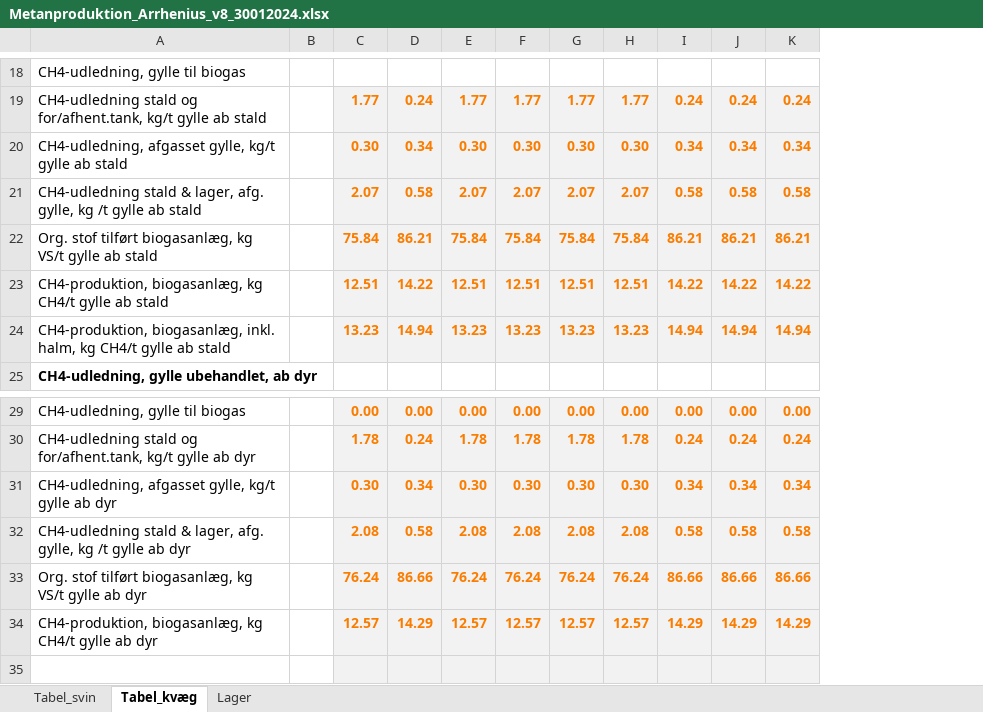
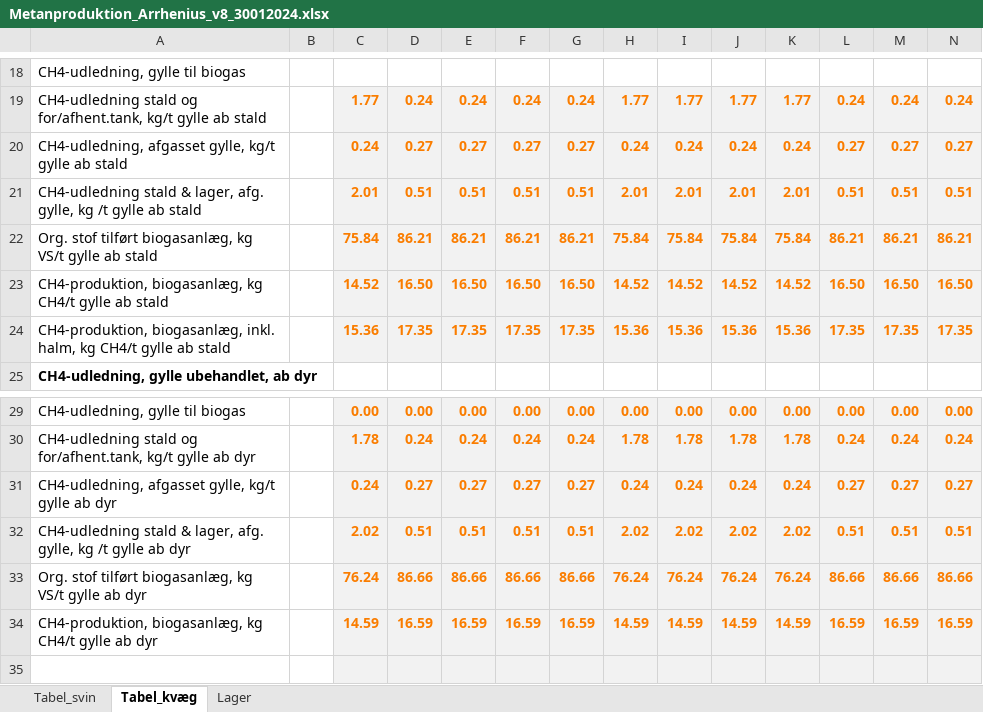
Before and after one commit to AU-BCE-EE/Dalby-2024-KVIK, an Excel workbook: model/Metanproduktion_Arrhenius_v8_30012024.xlsx, sheet Tabel_kvæg, drawn as a sheet; only a part is shown, gaps mark what is left out; values as stored, in another font and other column widths than the file's, no borders; removed rows and columns are numbered as before the commit, all else as after; rows hold the shown columns only; the diff covers the shown part only; the diff names each change by its address in the sheet, - before the commit and + after, or states it on an @@ line.

```diff
--- a/model/Metanproduktion_Arrhenius_v8_30012024.xlsx (sheet Tabel_kvæg)
+++ b/model/Metanproduktion_Arrhenius_v8_30012024.xlsx (sheet Tabel_kvæg)
+column E, row 19: 0.24; row 22: 86.21; rows 29-30: 0.00 | 0.24; row 33: 86.66
+column F, row 19: 0.24; row 22: 86.21; rows 29-30: 0.00 | 0.24; row 33: 86.66
+column G, row 19: 0.24; row 22: 86.21; rows 29-30: 0.00 | 0.24; row 33: 86.66
-row 20: CH4-udledning, afgasset gylle, kg/t gylle ab stald |  | 0.30 | 0.34 | 0.30 | 0.30 | 0.30 | 0.30 | 0.34 | 0.34 | 0.34
-row 21: CH4-udledning stald & lager, afg. gylle, kg /t gylle ab stald |  | 2.07 | 0.58 | 2.07 | 2.07 | 2.07 | 2.07 | 0.58 | 0.58 | 0.58
+row 20: CH4-udledning, afgasset gylle, kg/t gylle ab stald |  | 0.24 | 0.27 | 0.27 | 0.27 | 0.27 | 0.24 | 0.24 | 0.24 | 0.24 | 0.27 | 0.27 | 0.27
+row 21: CH4-udledning stald & lager, afg. gylle, kg /t gylle ab stald |  | 2.01 | 0.51 | 0.51 | 0.51 | 0.51 | 2.01 | 2.01 | 2.01 | 2.01 | 0.51 | 0.51 | 0.51
-row 23: CH4-produktion, biogasanlæg, kg CH4/t gylle ab stald |  | 12.51 | 14.22 | 12.51 | 12.51 | 12.51 | 12.51 | 14.22 | 14.22 | 14.22
-row 24: CH4-produktion, biogasanlæg, inkl. halm, kg CH4/t gylle ab stald |  | 13.23 | 14.94 | 13.23 | 13.23 | 13.23 | 13.23 | 14.94 | 14.94 | 14.94
+row 23: CH4-produktion, biogasanlæg, kg CH4/t gylle ab stald |  | 14.52 | 16.50 | 16.50 | 16.50 | 16.50 | 14.52 | 14.52 | 14.52 | 14.52 | 16.50 | 16.50 | 16.50
+row 24: CH4-produktion, biogasanlæg, inkl. halm, kg CH4/t gylle ab stald |  | 15.36 | 17.35 | 17.35 | 17.35 | 17.35 | 15.36 | 15.36 | 15.36 | 15.36 | 17.35 | 17.35 | 17.35
-row 31: CH4-udledning, afgasset gylle, kg/t gylle ab dyr |  | 0.30 | 0.34 | 0.30 | 0.30 | 0.30 | 0.30 | 0.34 | 0.34 | 0.34
-row 32: CH4-udledning stald & lager, afg. gylle, kg /t gylle ab dyr |  | 2.08 | 0.58 | 2.08 | 2.08 | 2.08 | 2.08 | 0.58 | 0.58 | 0.58
+row 31: CH4-udledning, afgasset gylle, kg/t gylle ab dyr |  | 0.24 | 0.27 | 0.27 | 0.27 | 0.27 | 0.24 | 0.24 | 0.24 | 0.24 | 0.27 | 0.27 | 0.27
+row 32: CH4-udledning stald & lager, afg. gylle, kg /t gylle ab dyr |  | 2.02 | 0.51 | 0.51 | 0.51 | 0.51 | 2.02 | 2.02 | 2.02 | 2.02 | 0.51 | 0.51 | 0.51
-row 34: CH4-produktion, biogasanlæg, kg CH4/t gylle ab dyr |  | 12.57 | 14.29 | 12.57 | 12.57 | 12.57 | 12.57 | 14.29 | 14.29 | 14.29
+row 34: CH4-produktion, biogasanlæg, kg CH4/t gylle ab dyr |  | 14.59 | 16.59 | 16.59 | 16.59 | 16.59 | 14.59 | 14.59 | 14.59 | 14.59 | 16.59 | 16.59 | 16.59
```
Also changed, not shown: 8 added rows and 8 removed rows elsewhere in this sheet, sheet Tabel_svin, formulas that keep their value, hidden cells, data/original/kf23_dataark_-_landbrug.xlsx, data/teknologi_udbredelse.xlsx, 8 other files.
